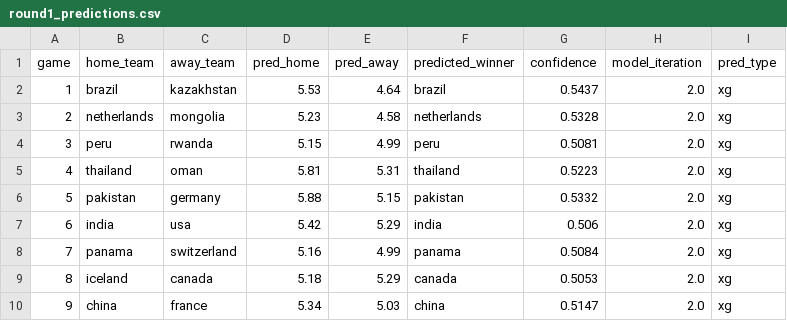
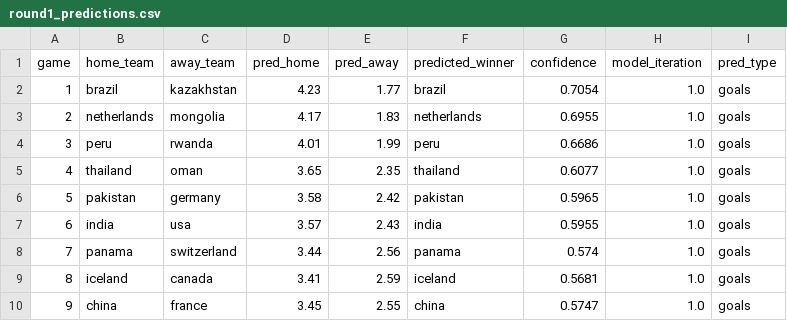
Before and after one commit to smiles0527/CSVy, a CSV file: python/output/predictions/baseline_elo/sweep/round1_predictions.csv, drawn as a sheet; only a part is shown; the diff covers the shown part only.

```diff
--- a/python/output/predictions/baseline_elo/sweep/round1_predictions.csv
+++ b/python/output/predictions/baseline_elo/sweep/round1_predictions.csv
@@ -1,10 +1,10 @@
 game,home_team,away_team,pred_home,pred_away,predicted_winner,confidence,model_iteration,pred_type
-1,brazil,kazakhstan,5.53,4.64,brazil,0.5437,2.0,xg
-2,netherlands,mongolia,5.23,4.58,netherlands,0.5328,2.0,xg
-3,peru,rwanda,5.15,4.99,peru,0.5081,2.0,xg
-4,thailand,oman,5.81,5.31,thailand,0.5223,2.0,xg
-5,pakistan,germany,5.88,5.15,pakistan,0.5332,2.0,xg
-6,india,usa,5.42,5.29,india,0.506,2.0,xg
-7,panama,switzerland,5.16,4.99,panama,0.5084,2.0,xg
-8,iceland,canada,5.18,5.29,canada,0.5053,2.0,xg
-9,china,france,5.34,5.03,china,0.5147,2.0,xg
+1,brazil,kazakhstan,4.23,1.77,brazil,0.7054,1.0,goals
+2,netherlands,mongolia,4.17,1.83,netherlands,0.6955,1.0,goals
+3,peru,rwanda,4.01,1.99,peru,0.6686,1.0,goals
+4,thailand,oman,3.65,2.35,thailand,0.6077,1.0,goals
+5,pakistan,germany,3.58,2.42,pakistan,0.5965,1.0,goals
+6,india,usa,3.57,2.43,india,0.5955,1.0,goals
+7,panama,switzerland,3.44,2.56,panama,0.574,1.0,goals
+8,iceland,canada,3.41,2.59,iceland,0.5681,1.0,goals
+9,china,france,3.45,2.55,china,0.5747,1.0,goals
```
Also changed, not shown: 40 edited cells elsewhere in this file, python/output/predictions/baseline_elo/sweep/offdef_line_ratings.csv, 23 other files.
